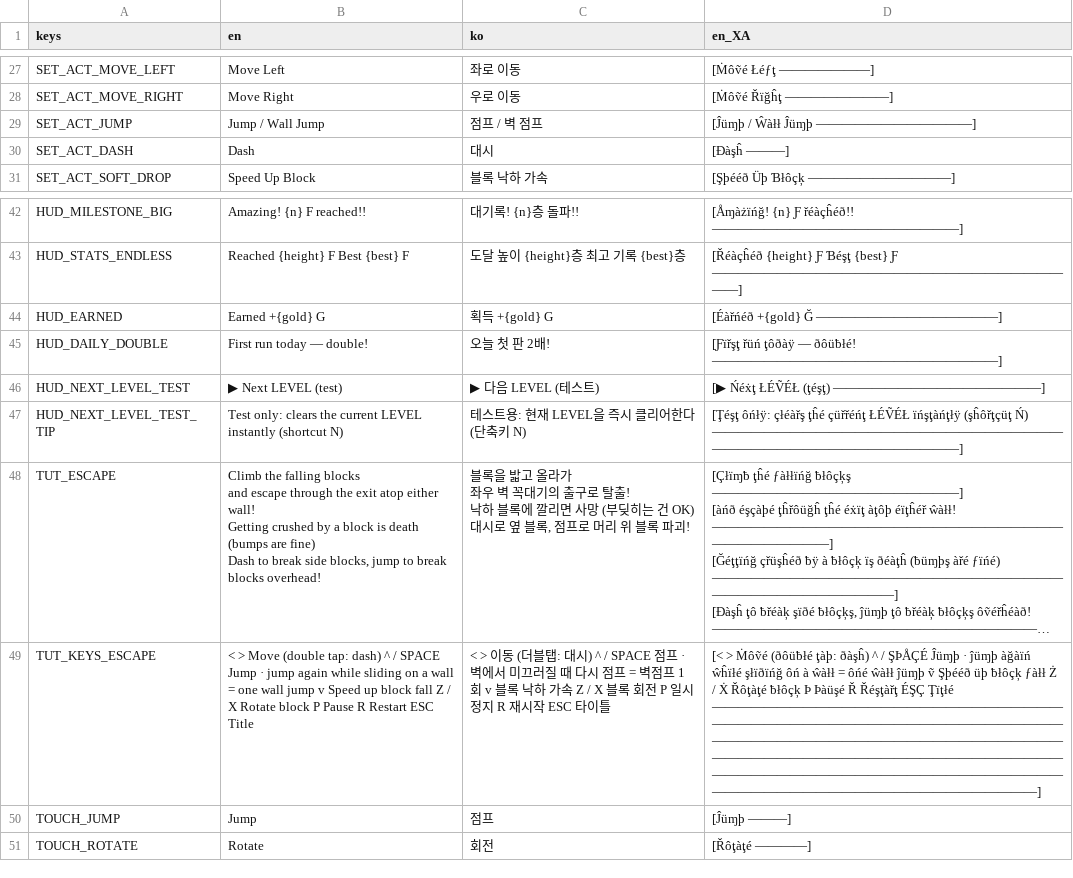
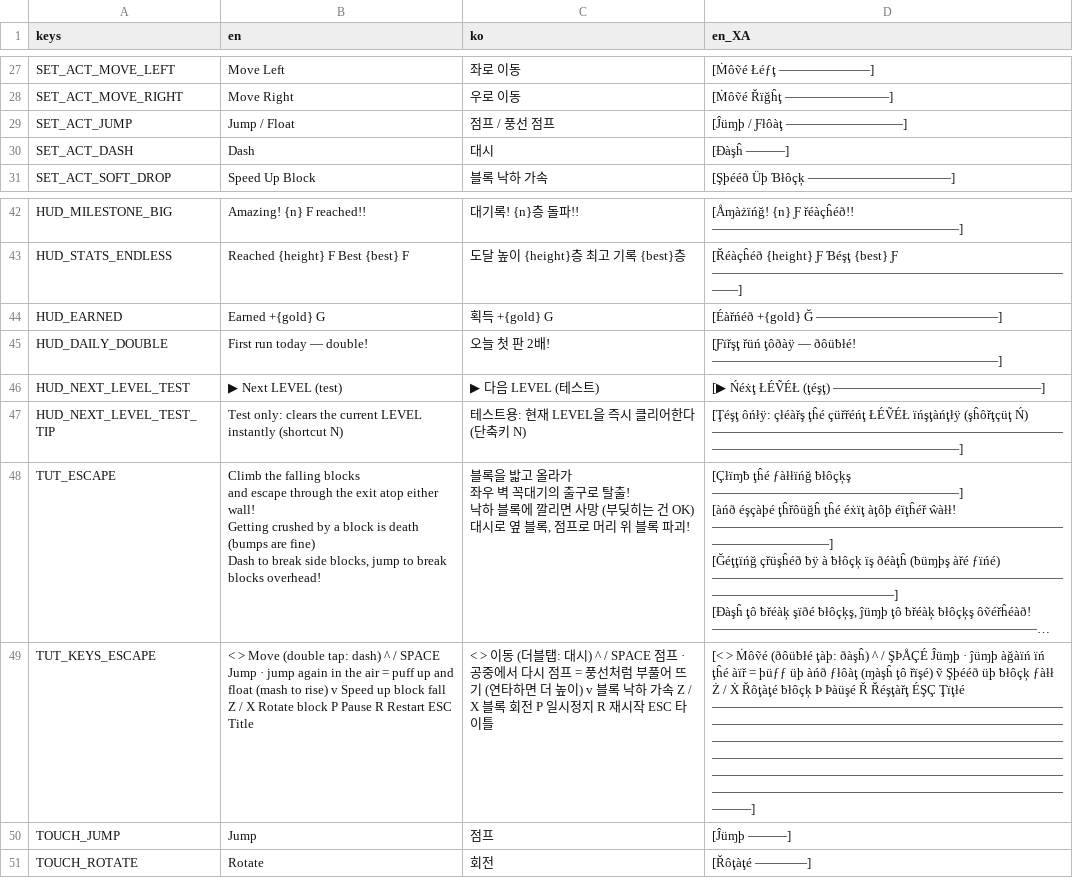
Before and after one commit to kiliuswook/Block, a CSV file: shared/locale/ui.csv, drawn as a sheet; only a part is shown, gaps mark what is left out; long unchanged cells end in …; the diff names each change by its address in the sheet, - before the commit and + after, or states it on an @@ line.

```diff
--- a/shared/locale/ui.csv
+++ b/shared/locale/ui.csv
-B29 (en): Jump / Wall Jump
+B29 (en): Jump / Float
-C29 (ko): 점프 / 벽 점프
+C29 (ko): 점프 / 풍선 점프
-D29 (en_XA): [Ĵüɱþ / Ŵàłł Ĵüɱþ ————————————]
+D29 (en_XA): [Ĵüɱþ / Ƒłôàţ —————————]
-B49 (en): …jump again while sliding on a wall = one wall jump v Speed…
+B49 (en): …jump again in the air = puff up and float (mash to rise) v Speed…
-C49 (ko): …점프 · 벽에서 미끄러질 때 다시 점프 = 벽점프 1회 v 블록…
+C49 (ko): …점프 · 공중에서 다시 점프 = 풍선처럼 부풀어 뜨기 (연타하면 더 높이) v 블록…
-D49 (en_XA): …ĵüɱþ àğàïń ŵĥïłé şłïðïńğ ôń à ŵàłł = ôńé ŵàłł ĵüɱþ ṽ Şþééð üþ ƀłôçķ ƒàłł Ż / Ẋ Řôţàţé ƀłôçķ Þ Þàüşé Ř Řéşţàřţ ÉŞÇ Ţïţłé ————————————————————————————————————————————————————————————————————————————————————————————————————————————————————————————————————————————————————————————————]
+D49 (en_XA): …ĵüɱþ àğàïń ïń ţĥé àïř = þüƒƒ üþ àńð ƒłôàţ (ɱàşĥ ţô řïşé) ṽ Şþééð üþ ƀłôçķ ƒàłł Ż / Ẋ Řôţàţé ƀłôçķ Þ Þàüşé Ř Řéşţàřţ ÉŞÇ Ţïţłé —————————————————————————————————————————————————————————————————————————————————————————————————————————————————————————————————————————————————————————————————————]
```
Also changed, not shown: 7 other files.
